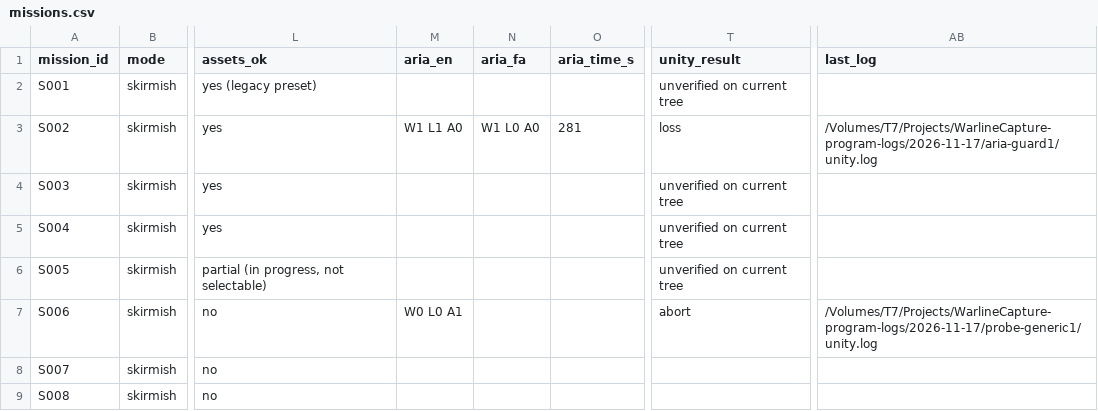
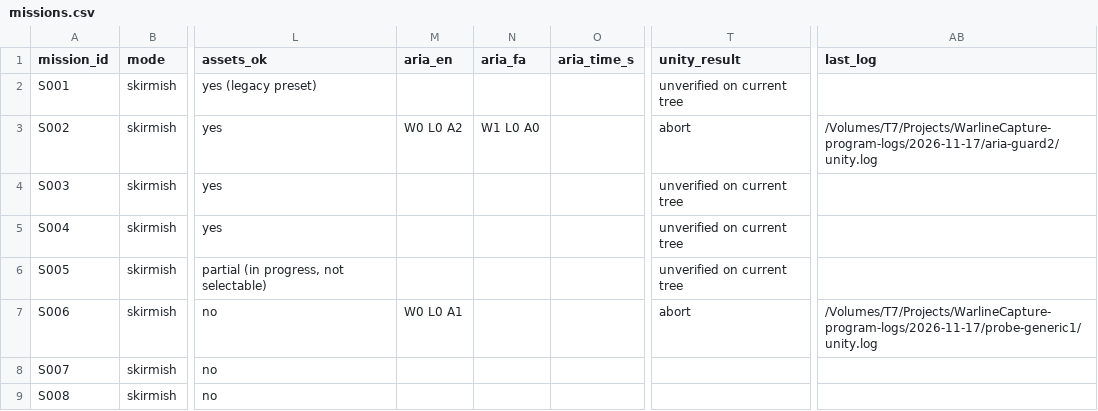
Before and after one commit to farhad2na2/WarlineCapture, a CSV file: Design/Orchestration/missions.csv, drawn as a sheet; only a part is shown, gaps mark what is left out; the diff names each change by its address in the sheet, - before the commit and + after, or states it on an @@ line.

```diff
--- a/Design/Orchestration/missions.csv
+++ b/Design/Orchestration/missions.csv
-M3 (aria_en): W1 L1 A0
+M3 (aria_en): W0 L0 A2
-O3 (aria_time_s): 281
+O3 (aria_time_s): (empty)
-T3 (unity_result): loss
+T3 (unity_result): abort
-AB3 (last_log): /Volumes/T7/Projects/WarlineCapture-program-logs/2026-11-17/aria-guard1/unity.log
+AB3 (last_log): /Volumes/T7/Projects/WarlineCapture-program-logs/2026-11-17/aria-guard2/unity.log
```
Also changed, not shown: 1 other file.
